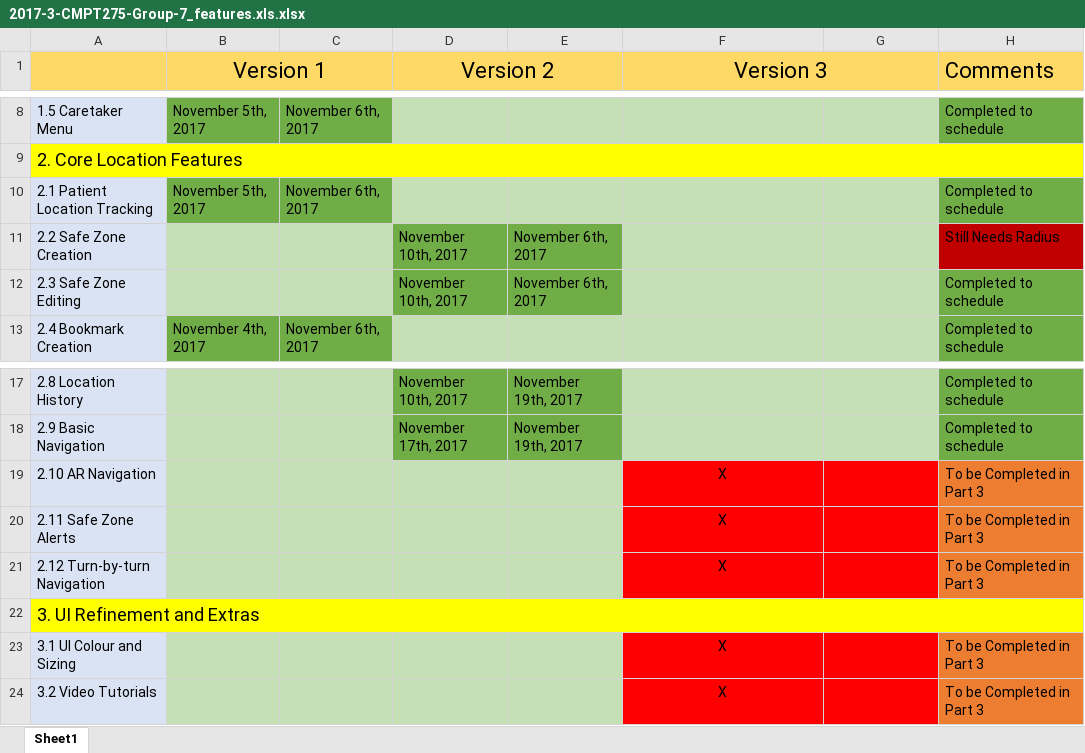
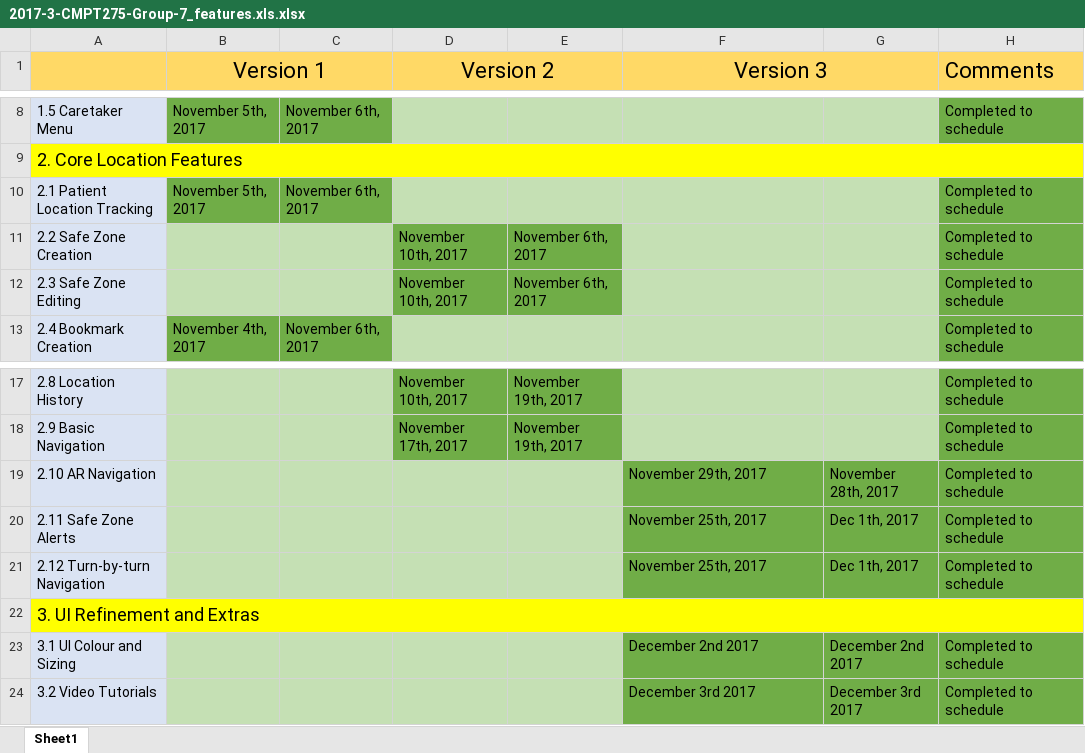
Before and after one commit to nathantannar4/Safety-Beacon, an Excel workbook: docs/2017-3-CMPT275-Group-7_features.xls.xlsx, sheet Sheet1, drawn as a sheet; only a part is shown, gaps mark what is left out; values as stored, in another font and other column widths than the file's, no borders; the diff names each change by its address in the sheet, - before the commit and + after, or states it on an @@ line.

Commit message:
Group-07-Features_FulfllmentReq

```diff
--- a/docs/2017-3-CMPT275-Group-7_features.xls.xlsx (sheet Sheet1)
+++ b/docs/2017-3-CMPT275-Group-7_features.xls.xlsx (sheet Sheet1)
-H11 (Comments): Still Needs Radius
+H11 (Comments): Completed to schedule
-H11 fill: #C00000
+H11 fill: #70AD47
-F19 (Version 3): X
+F19 (Version 3): November 29th, 2017
-F19:G21 fill: #FF0000
+F19:G21 fill: #70AD47
-F19:F21 alignment: center
+F19:F21 alignment: left
-G19: (empty)
+G19: November 28th, 2017
-H19:H21 (Comments): To be Completed in Part 3
+H19:H21 (Comments): Completed to schedule
-H19:H21 fill: #ED7D31
+H19:H21 fill: #70AD47
-F20:F21 (Version 3): X
+F20:F21 (Version 3): November 25th, 2017
-G20:G21: (empty)
+G20:G21: Dec 1th, 2017
-F23 (Version 3): X
+F23 (Version 3): December 2nd 2017
-F23:G24 fill: #FF0000
+F23:G24 fill: #70AD47
-F23:F24 alignment: center
+F23:F24 alignment: left
-G23: (empty)
+G23: December 2nd 2017
-H23:H24 (Comments): To be Completed in Part 3
+H23:H24 (Comments): Completed to schedule
-H23:H24 fill: #ED7D31
+H23:H24 fill: #70AD47
-F24 (Version 3): X
+F24 (Version 3): December 3rd 2017
-G24: (empty)
+G24: December 3rd 2017
```
Also changed, not shown: 1 other file.
